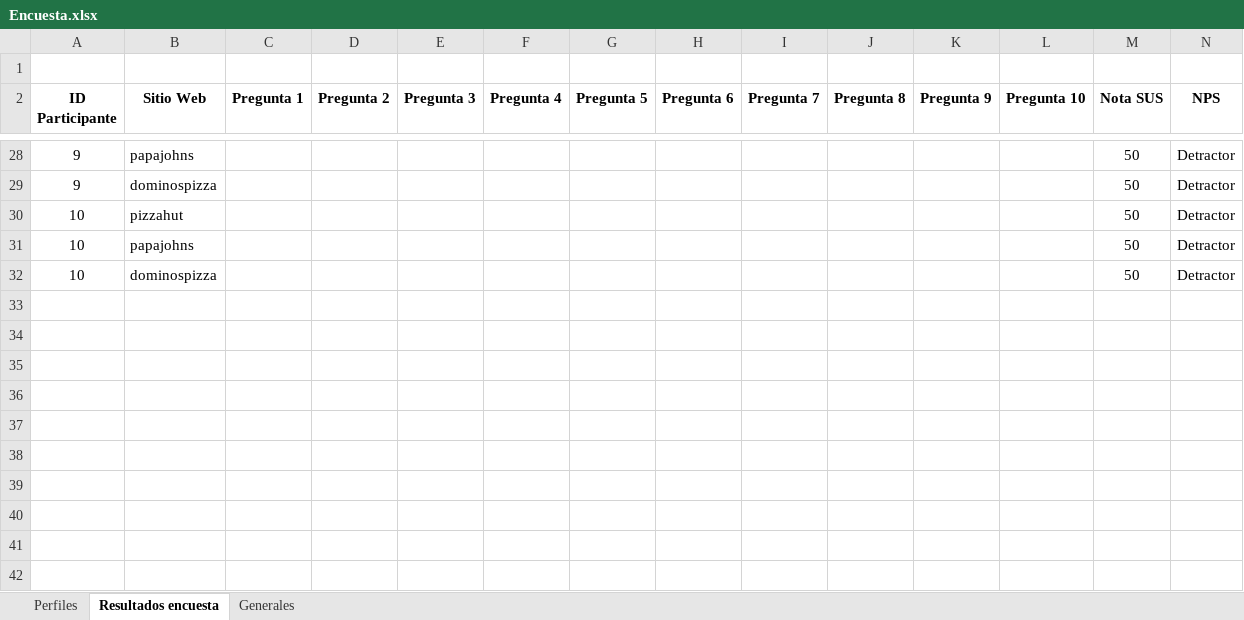
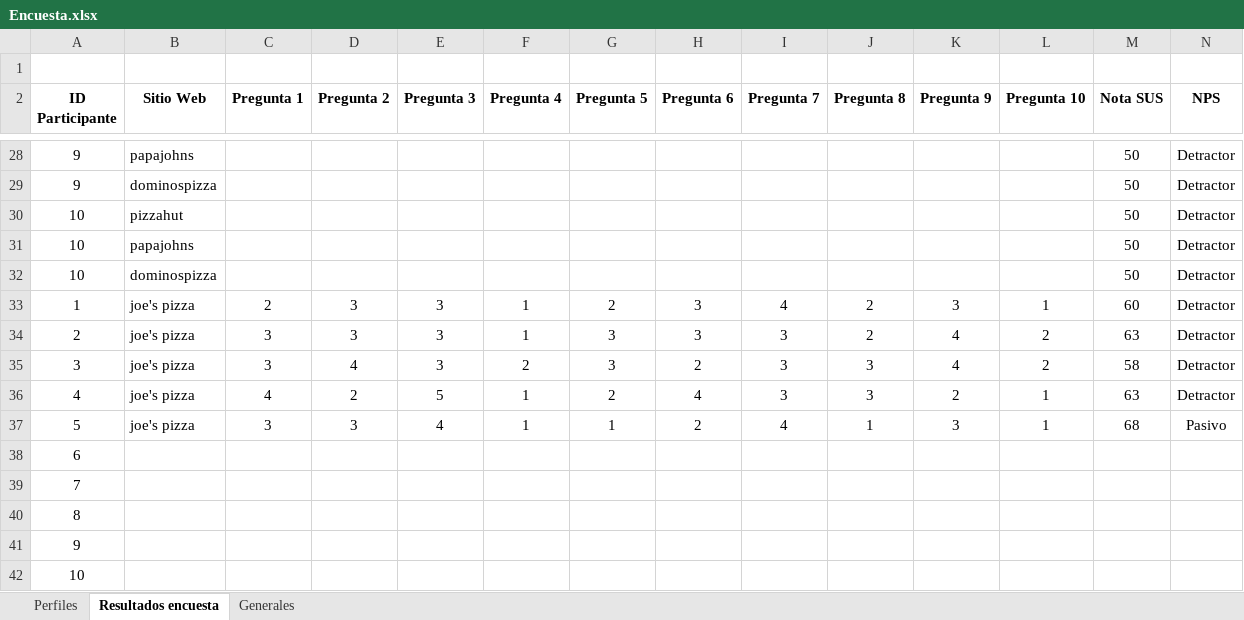
Before and after one commit to CRetamales/Mingeso_2022-2_PEP_3, an Excel workbook: Encuesta.xlsx, sheet Resultados encuesta, drawn as a sheet; only a part is shown, gaps mark what is left out; values as stored, in another font and other column widths than the file's, no borders; rows hold the shown columns only; the diff names each change by its address in the sheet, - before the commit and + after, or states it on an @@ line.

Commit message:
[Carlos Retamales] - Anexando

```diff
--- a/Encuesta.xlsx (sheet Resultados encuesta)
+++ b/Encuesta.xlsx (sheet Resultados encuesta)
+row 33: 1 | joe's pizza | 2 | 3 | 3 | 1 | 2 | 3 | 4 | 2 | 3 | 1 | 60 | Detractor
+row 34: 2 | joe's pizza | 3 | 3 | 3 | 1 | 3 | 3 | 3 | 2 | 4 | 2 | 63 | Detractor
+row 35: 3 | joe's pizza | 3 | 4 | 3 | 2 | 3 | 2 | 3 | 3 | 4 | 2 | 58 | Detractor
+row 36: 4 | joe's pizza | 4 | 2 | 5 | 1 | 2 | 4 | 3 | 3 | 2 | 1 | 63 | Detractor
+row 37: 5 | joe's pizza | 3 | 3 | 4 | 1 | 1 | 2 | 4 | 1 | 3 | 1 | 68 | Pasivo
+row 38: 6
+row 39: 7
+row 40: 8
+row 41: 9
+row 42: 10
```
Also changed, not shown: sheet Generales.
